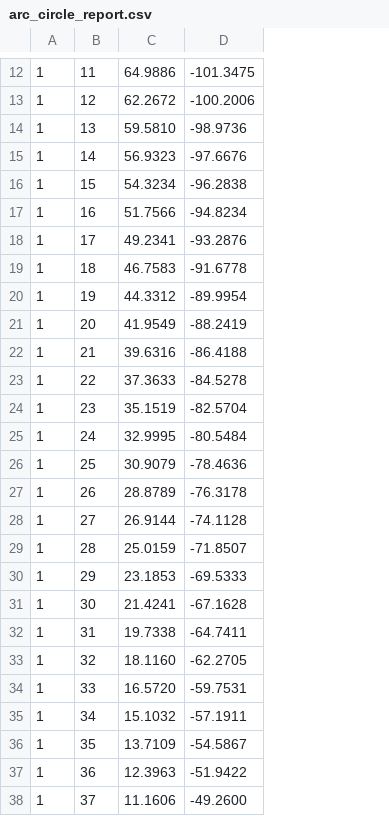
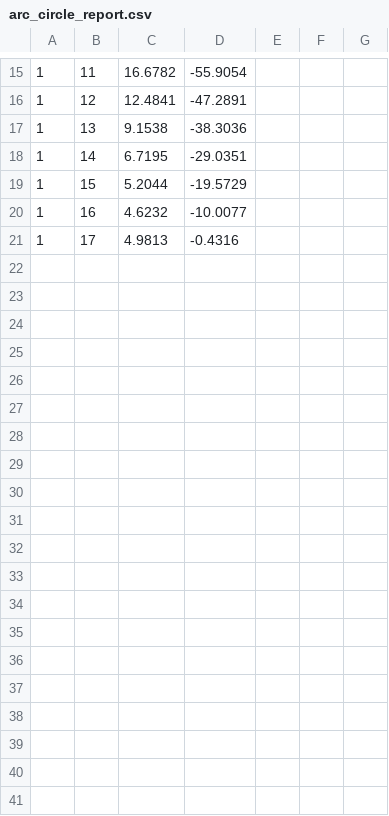
Before and after one commit to mattdennison77/arc-circle-fill, a CSV file: arc_circle_report.csv, drawn as a sheet; only a part is shown, gaps mark what is left out; removed rows and columns are numbered as before the commit, all else as after; the diff covers the shown part only; the diff names each change by its address in the sheet, - before the commit and + after, or states it on an @@ line.

Commit message:
Arc Circle Fill update

```diff
--- a/arc_circle_report.csv
+++ b/arc_circle_report.csv
-column C, rows 12-18: 64.9886 | 62.2672 | 59.5810 | 56.9323 | 54.3234 | 51.7566 | 49.2341
-column D, rows 12-18: -101.3475 | -100.2006 | -98.9736 | -97.6676 | -96.2838 | -94.8234 | -93.2876
+column C, rows 15-21: 16.6782 | 12.4841 | 9.1538 | 6.7195 | 5.2044 | 4.6232 | 4.9813
+column D, rows 15-21: -55.9054 | -47.2891 | -38.3036 | -29.0351 | -19.5729 | -10.0077 | -0.4316
+column E, empty
+column F, empty
+column G, empty
-row 19: 1 | 18 | 46.7583 | -91.6778
-row 20: 1 | 19 | 44.3312 | -89.9954
-row 21: 1 | 20 | 41.9549 | -88.2419
-row 22: 1 | 21 | 39.6316 | -86.4188
-row 23: 1 | 22 | 37.3633 | -84.5278
-row 24: 1 | 23 | 35.1519 | -82.5704
-row 25: 1 | 24 | 32.9995 | -80.5484
-row 26: 1 | 25 | 30.9079 | -78.4636
-row 27: 1 | 26 | 28.8789 | -76.3178
-row 28: 1 | 27 | 26.9144 | -74.1128
-row 29: 1 | 28 | 25.0159 | -71.8507
-row 30: 1 | 29 | 23.1853 | -69.5333
-row 31: 1 | 30 | 21.4241 | -67.1628
-row 32: 1 | 31 | 19.7338 | -64.7411
-row 33: 1 | 32 | 18.1160 | -62.2705
-row 34: 1 | 33 | 16.5720 | -59.7531
-row 35: 1 | 34 | 15.1032 | -57.1911
-row 36: 1 | 35 | 13.7109 | -54.5867
-row 37: 1 | 36 | 12.3963 | -51.9422
-row 38: 1 | 37 | 11.1606 | -49.2600
```
Also changed, not shown: 3 added rows and 17 removed rows elsewhere in this file, 2 other files.
